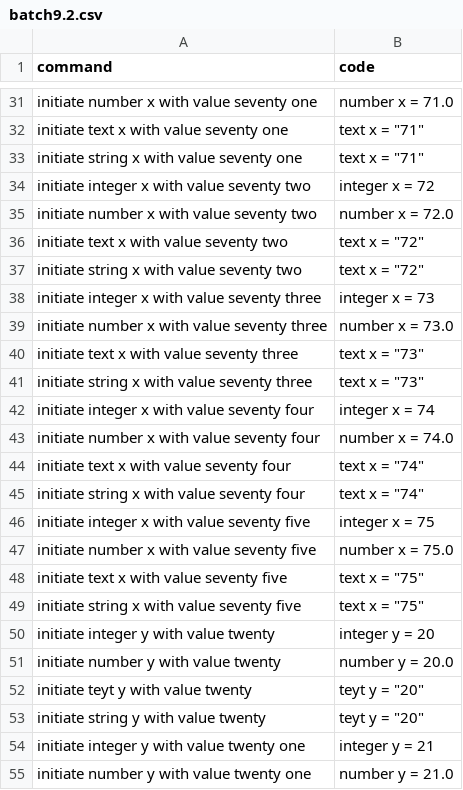
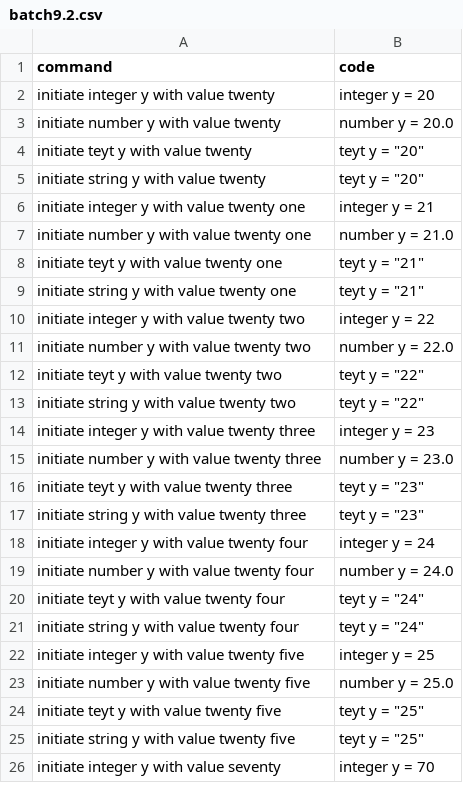
Before and after one commit to Suvetha11/FYP-Dataset, a CSV file: data/batch9.2.csv, drawn as a sheet; only a part is shown, gaps mark what is left out; the shorter side is filled out with more unchanged rows; the diff covers the shown part only; the diff names each change by its address in the sheet, - before the commit and + after, or states it on an @@ line.

Commit message:
Update batch9.2.csv

```diff
--- a/data/batch9.2.csv
+++ b/data/batch9.2.csv
-row 31: initiate number x with value seventy one | number x = 71.0
-row 32: initiate text x with value seventy one | text x = "71"
-row 33: initiate string x with value seventy one | text x = "71"
-row 34: initiate integer x with value seventy two | integer x = 72
-row 35: initiate number x with value seventy two | number x = 72.0
-row 36: initiate text x with value seventy two | text x = "72"
-row 37: initiate string x with value seventy two | text x = "72"
-row 38: initiate integer x with value seventy three | integer x = 73
-row 39: initiate number x with value seventy three | number x = 73.0
-row 40: initiate text x with value seventy three | text x = "73"
-row 41: initiate string x with value seventy three | text x = "73"
-row 42: initiate integer x with value seventy four | integer x = 74
-row 43: initiate number x with value seventy four | number x = 74.0
-row 44: initiate text x with value seventy four | text x = "74"
-row 45: initiate string x with value seventy four | text x = "74"
-row 46: initiate integer x with value seventy five | integer x = 75
-row 47: initiate number x with value seventy five | number x = 75.0
-row 48: initiate text x with value seventy five | text x = "75"
-row 49: initiate string x with value seventy five | text x = "75"
```
Also changed, not shown: 29 removed rows elsewhere in this file.
